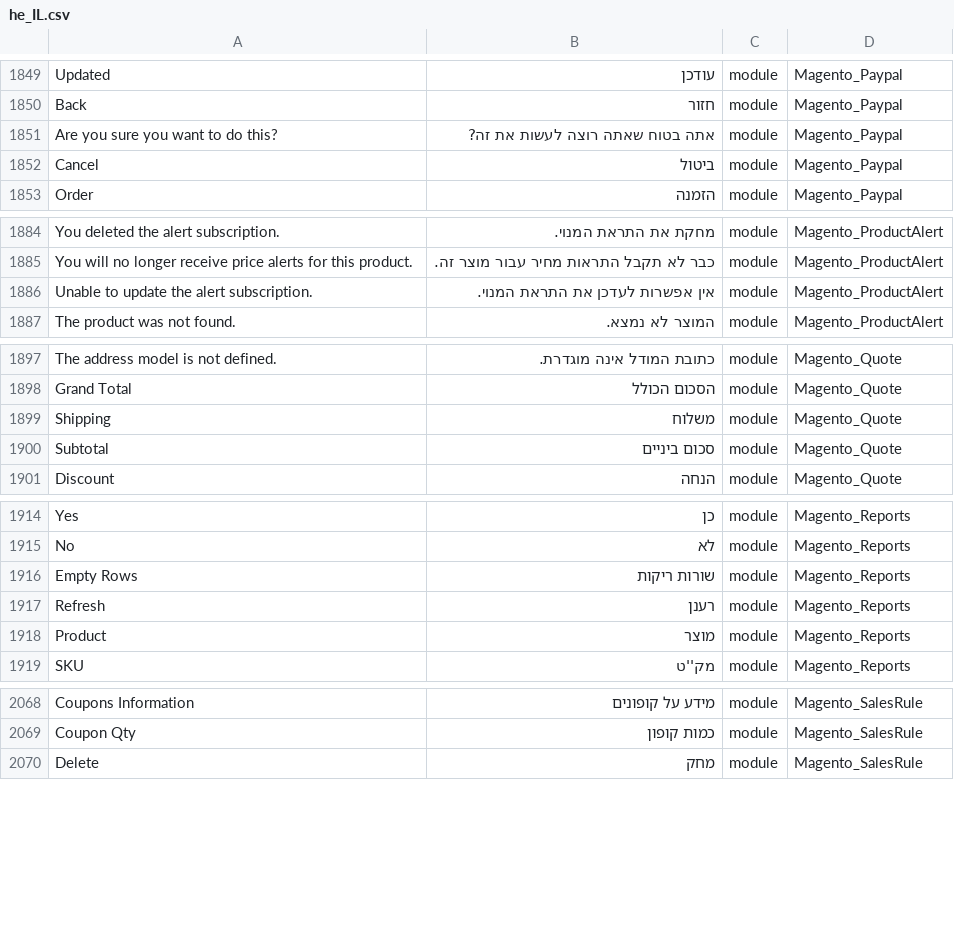
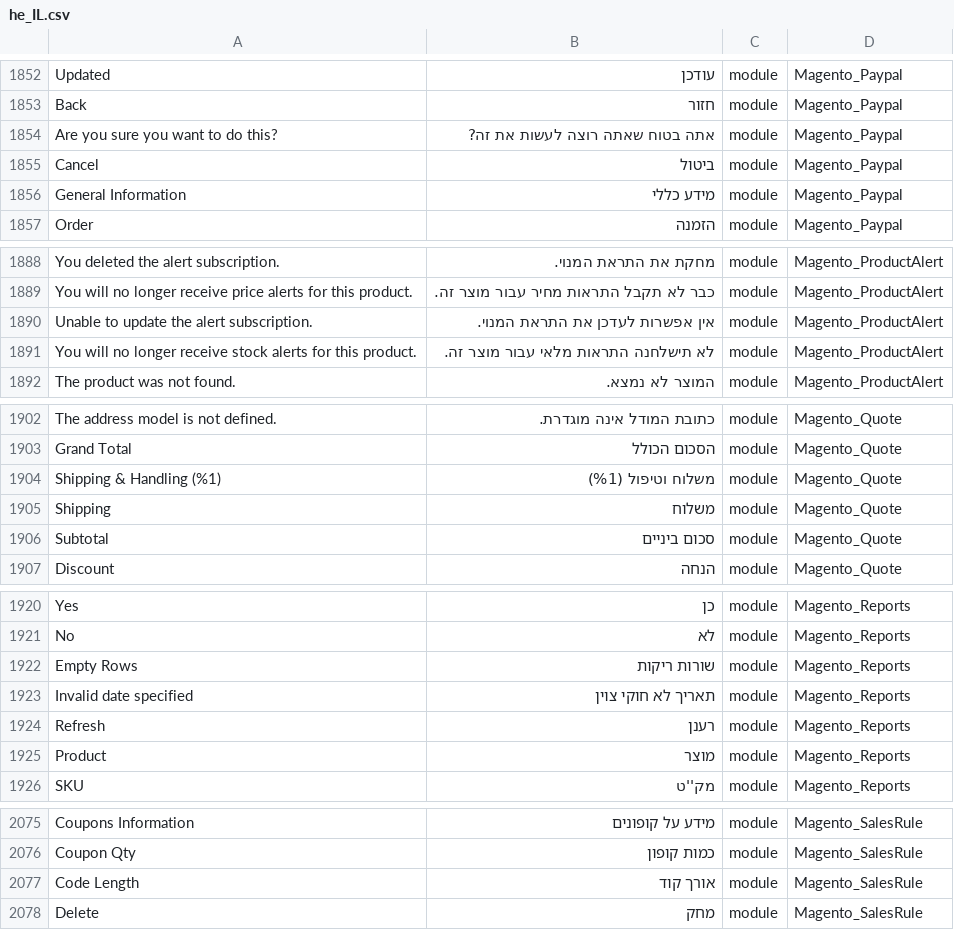
Before and after one commit to Magento2Translations/language_he_il, a CSV file: he_IL.csv, drawn as a sheet; only a part is shown, gaps mark what is left out; the diff covers the shown part only; the diff names each change by its address in the sheet, - before the commit and + after, or states it on an @@ line.

```diff
--- a/he_IL.csv
+++ b/he_IL.csv
+row 1856: General Information | מידע כללי | module | Magento_Paypal
+row 1891: You will no longer receive stock alerts for this product. | לא תישלחנה התראות מלאי עבור מוצר זה. | module | Magento_ProductAlert
+row 1904: Shipping & Handling (%1) | משלוח וטיפול (%1) | module | Magento_Quote
+row 1923: Invalid date specified | תאריך לא חוקי צוין | module | Magento_Reports
+row 2077: Code Length | אורך קוד | module | Magento_SalesRule
```
Also changed, not shown: 8 added rows elsewhere in this file, 1 other file.
